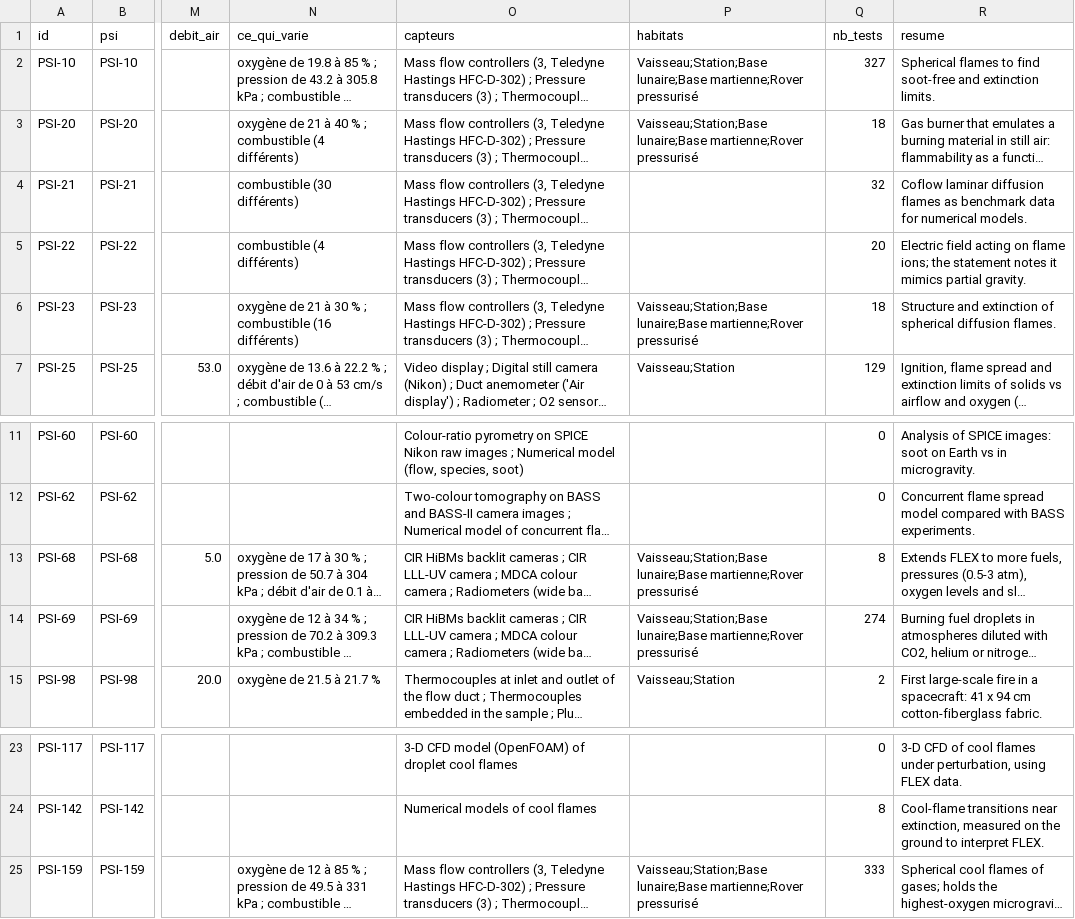
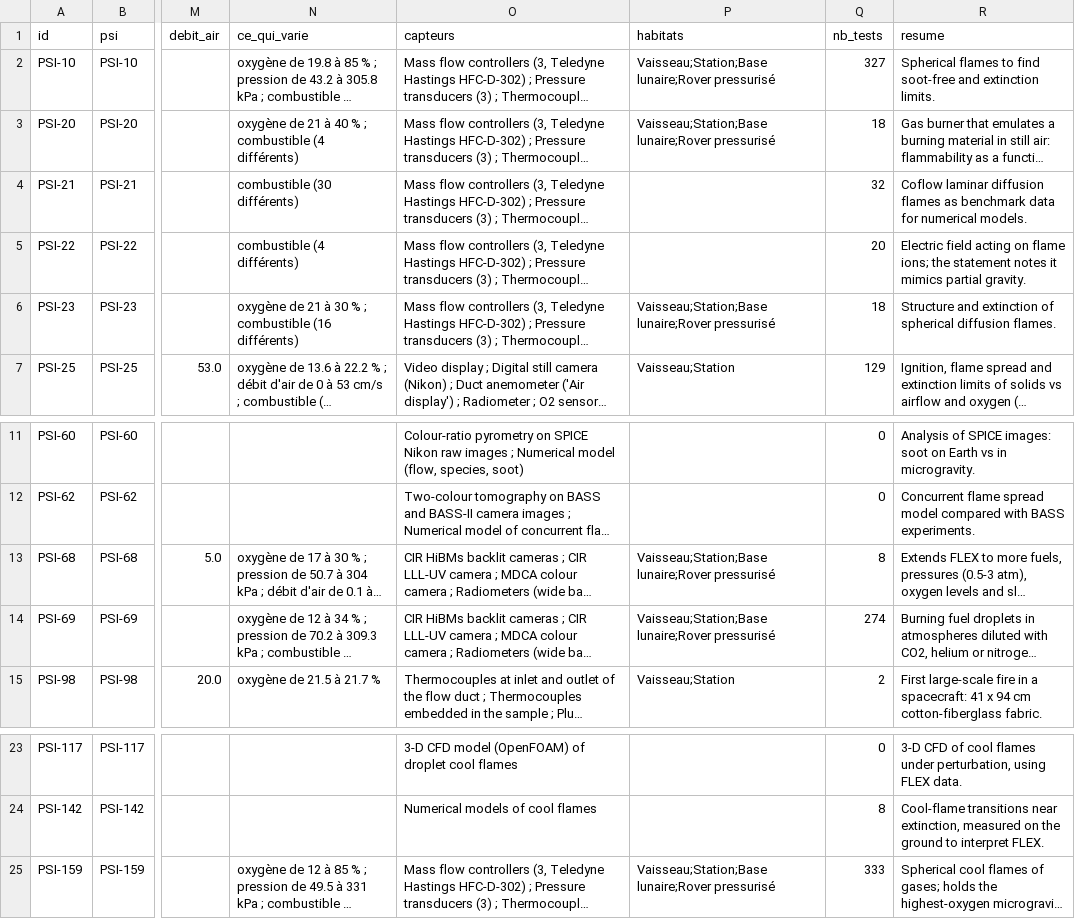
Before and after one commit to PA-Andries/space-apps-kit, a CSV file: data/investigations.csv, drawn as a sheet; only a part is shown, gaps mark what is left out; long unchanged cells end in …; the diff names each change by its address in the sheet, - before the commit and + after, or states it on an @@ line.

```diff
--- a/data/investigations.csv
+++ b/data/investigations.csv
-P2:P3 (habitats): Vaisseau;Station;Base lunaire;Base martienne;Rover pressurisé
+P2:P3 (habitats): Vaisseau;Station;Base lunaire;Rover pressurisé
-P6 (habitats): Vaisseau;Station;Base lunaire;Base martienne;Rover pressurisé
+P6 (habitats): Vaisseau;Station;Base lunaire;Rover pressurisé
-P13:P14 (habitats): Vaisseau;Station;Base lunaire;Base martienne;Rover pressurisé
+P13:P14 (habitats): Vaisseau;Station;Base lunaire;Rover pressurisé
-P25 (habitats): Vaisseau;Station;Base lunaire;Base martienne;Rover pressurisé
+P25 (habitats): Vaisseau;Station;Base lunaire;Rover pressurisé
```
Also changed, not shown: data/psi/relevance.csv, 3 other files.
